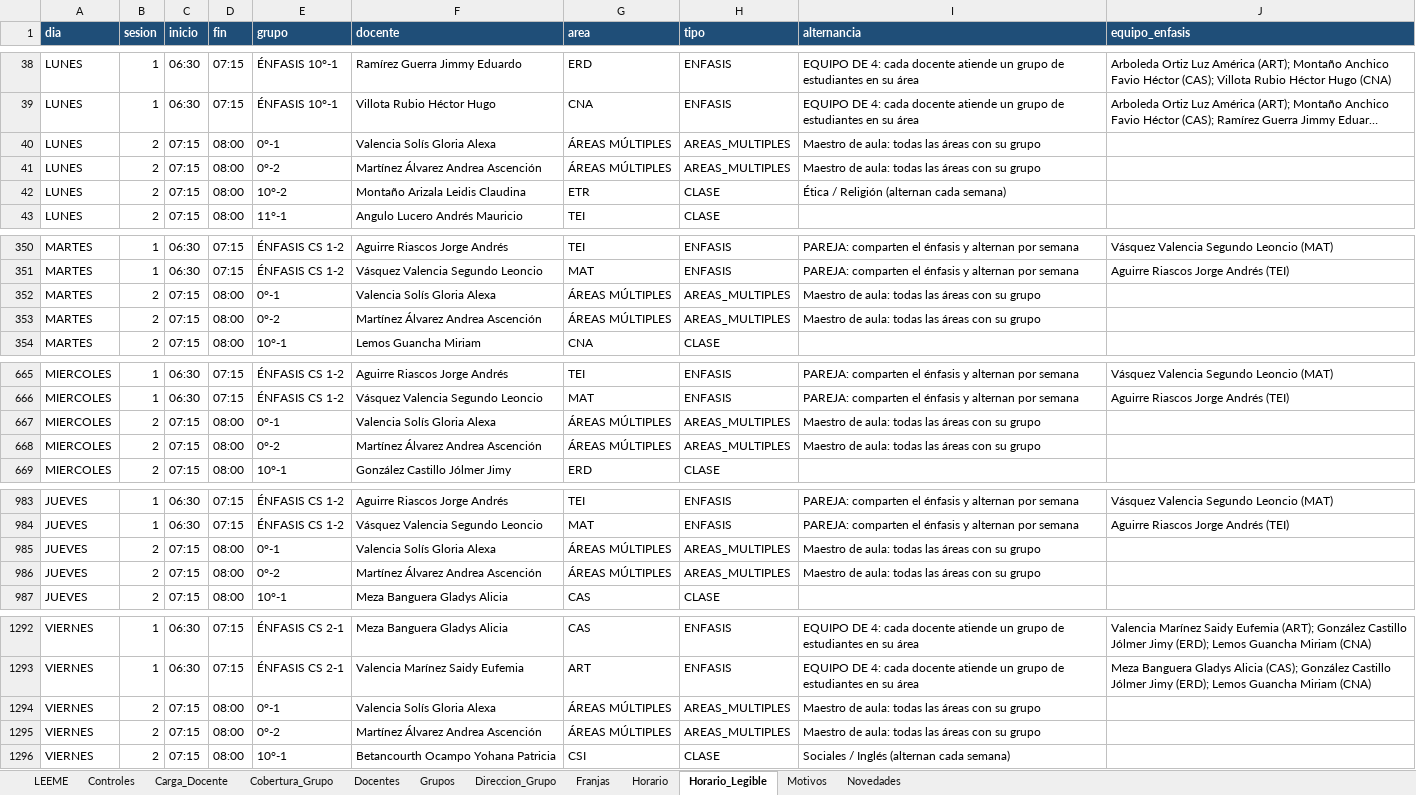
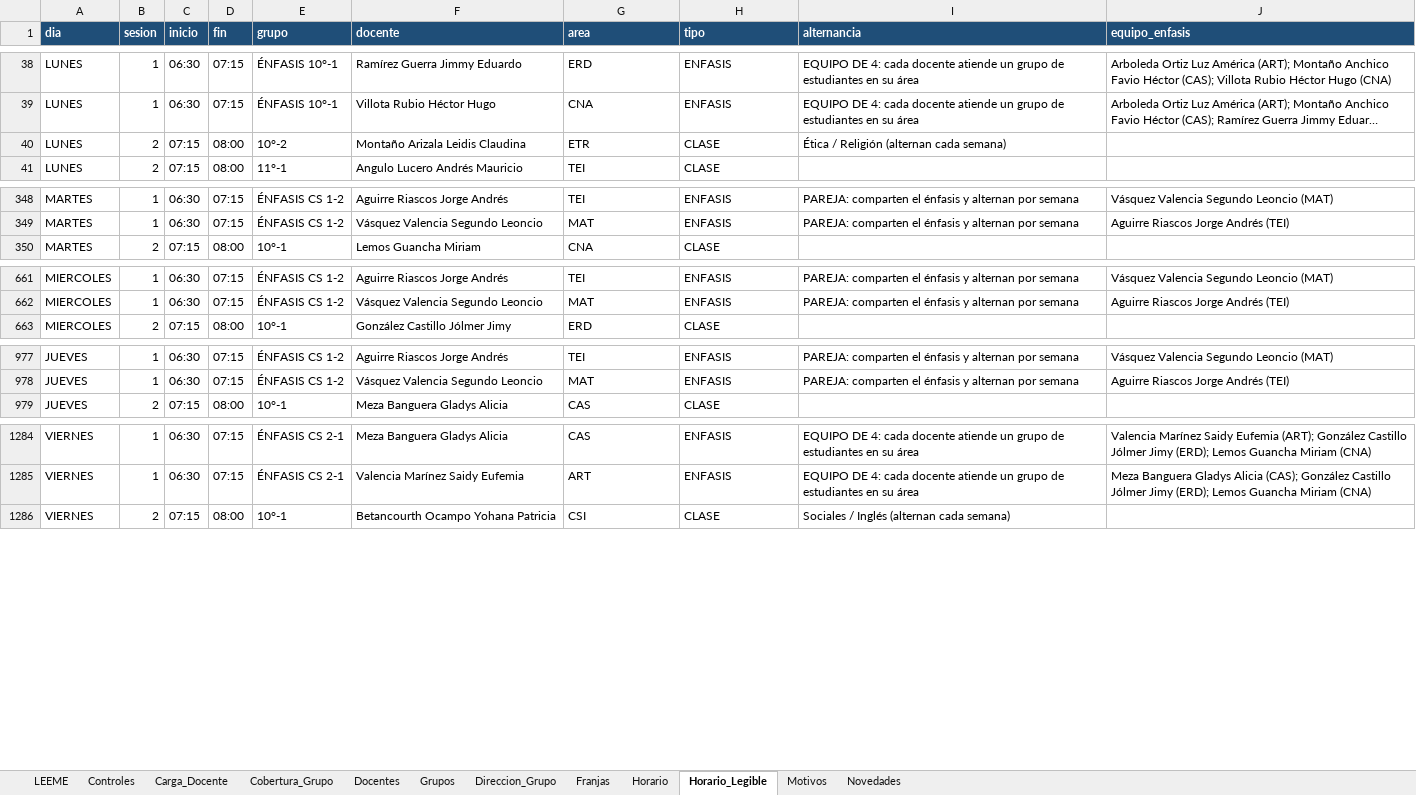
Before and after one commit to franciscojavier1005/imagenes, an Excel workbook: ICET_Base_Datos_2026.xlsx, sheet Horario_Legible, drawn as a sheet; only a part is shown, gaps mark what is left out; long unchanged cells end in …; values as stored, in another font and other column widths than the file's, no borders; the diff names each change by its address in the sheet, - before the commit and + after, or states it on an @@ line.

```diff
--- a/ICET_Base_Datos_2026.xlsx (sheet Horario_Legible)
+++ b/ICET_Base_Datos_2026.xlsx (sheet Horario_Legible)
-row 40: LUNES | 2 | 07:15 | 08:00 | 0°-1 | Valencia Solís Gloria Alexa | ÁREAS MÚLTIPLES | AREAS_MULTIPLES | Maestro de aula: todas las áreas con su grupo
-row 41: LUNES | 2 | 07:15 | 08:00 | 0°-2 | Martínez Álvarez Andrea Ascención | ÁREAS MÚLTIPLES | AREAS_MULTIPLES | Maestro de aula: todas las áreas con su grupo
-row 352: MARTES | 2 | 07:15 | 08:00 | 0°-1 | Valencia Solís Gloria Alexa | ÁREAS MÚLTIPLES | AREAS_MULTIPLES | Maestro de aula: todas las áreas con su grupo
-row 353: MARTES | 2 | 07:15 | 08:00 | 0°-2 | Martínez Álvarez Andrea Ascención | ÁREAS MÚLTIPLES | AREAS_MULTIPLES | Maestro de aula: todas las áreas con su grupo
-row 667: MIERCOLES | 2 | 07:15 | 08:00 | 0°-1 | Valencia Solís Gloria Alexa | ÁREAS MÚLTIPLES | AREAS_MULTIPLES | Maestro de aula: todas las áreas con su grupo
-row 668: MIERCOLES | 2 | 07:15 | 08:00 | 0°-2 | Martínez Álvarez Andrea Ascención | ÁREAS MÚLTIPLES | AREAS_MULTIPLES | Maestro de aula: todas las áreas con su grupo
-row 985: JUEVES | 2 | 07:15 | 08:00 | 0°-1 | Valencia Solís Gloria Alexa | ÁREAS MÚLTIPLES | AREAS_MULTIPLES | Maestro de aula: todas las áreas con su grupo
-row 986: JUEVES | 2 | 07:15 | 08:00 | 0°-2 | Martínez Álvarez Andrea Ascención | ÁREAS MÚLTIPLES | AREAS_MULTIPLES | Maestro de aula: todas las áreas con su grupo
-row 1294: VIERNES | 2 | 07:15 | 08:00 | 0°-1 | Valencia Solís Gloria Alexa | ÁREAS MÚLTIPLES | AREAS_MULTIPLES | Maestro de aula: todas las áreas con su grupo
-row 1295: VIERNES | 2 | 07:15 | 08:00 | 0°-2 | Martínez Álvarez Andrea Ascención | ÁREAS MÚLTIPLES | AREAS_MULTIPLES | Maestro de aula: todas las áreas con su grupo
```
Also changed, not shown: sheet Horario, sheet Carga_Docente, sheet Cobertura_Grupo, sheet Controles, ICET_Control_Asistencia_Docente_2026.xlsx, ICET_Ubicacion_Docentes_Bachillerato.xlsx, 14 other files.
